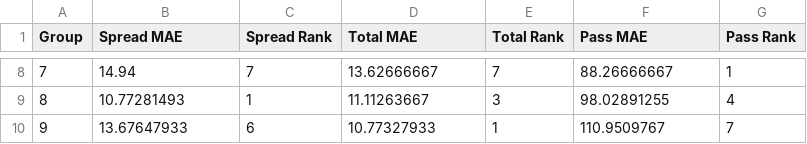
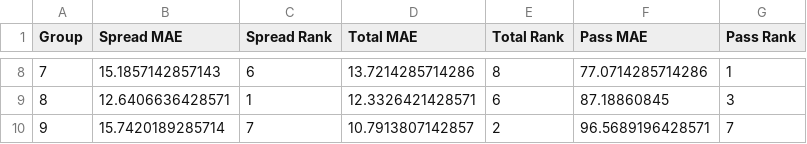
Before and after one commit to SuperMarioGiacomazzo/STOR538_WEBSITE, a CSV file: Playoff/Class_Results.csv, drawn as a sheet; only a part is shown, gaps mark what is left out; the diff covers the shown part only.

```diff
--- a/Playoff/Class_Results.csv
+++ b/Playoff/Class_Results.csv
@@ -8,3 +8,3 @@ Group,Spread MAE,Spread Rank,Total MAE,Total Rank,Pass MAE,Pass Rank
-7,14.94,7,13.62666667,7,88.26666667,1
-8,10.77281493,1,11.11263667,3,98.02891255,4
-9,13.67647933,6,10.77327933,1,110.9509767,7
+7,15.1857142857143,6,13.7214285714286,8,77.0714285714286,1
+8,12.6406636428571,1,12.3326421428571,6,87.18860845,3
+9,15.7420189285714,7,10.7913807142857,2,96.5689196428571,7
```
Also changed, not shown: 31 edited cells elsewhere in this file, Playoff/Actual.csv, Playoff/PASS_class.csv, 5 other files.
